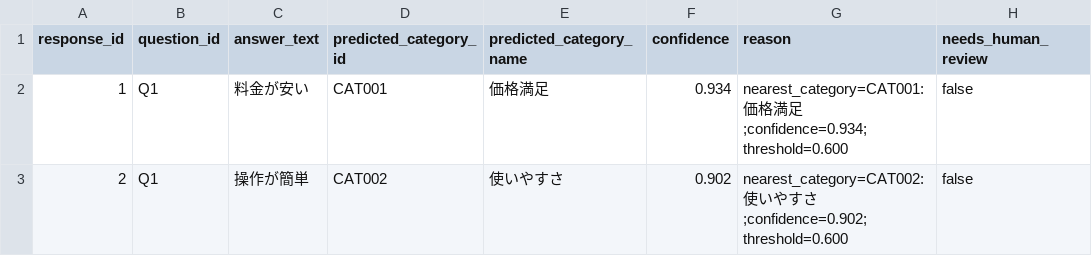
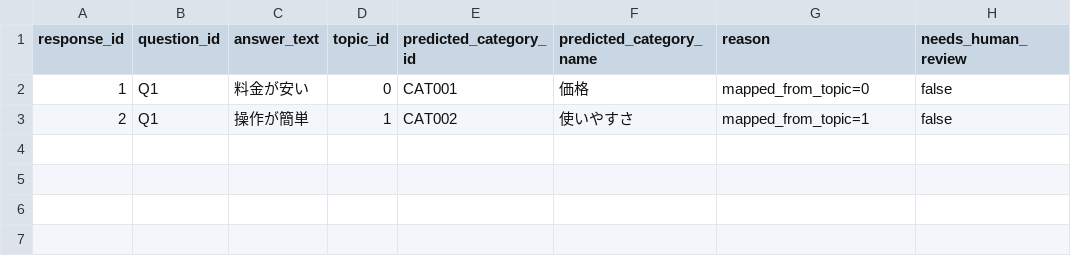
Before and after one commit to novogrammer/opinion-clustering-pipeline, a CSV file: templates/question/06_classification/final_labels.sample.csv, drawn as a sheet; removed rows and columns are numbered as before the commit, all else as after; the diff names each change by its address in the sheet, - before the commit and + after, or states it on an @@ line.

```diff
--- a/templates/question/06_classification/final_labels.sample.csv
+++ b/templates/question/06_classification/final_labels.sample.csv
+column D (topic_id), rows 2-3: 0 | 1
-column F (confidence), rows 2-3: 0.934 | 0.902
-F2 (predicted_category_name): 価格満足
+F2 (predicted_category_name): 価格
-G2 (reason): nearest_category=CAT001:価格満足;confidence=0.934;threshold=0.600
+G2 (reason): mapped_from_topic=0
-G3 (reason): nearest_category=CAT002:使いやすさ;confidence=0.902;threshold=0.600
+G3 (reason): mapped_from_topic=1
```
Also changed, not shown: 10 other files.
